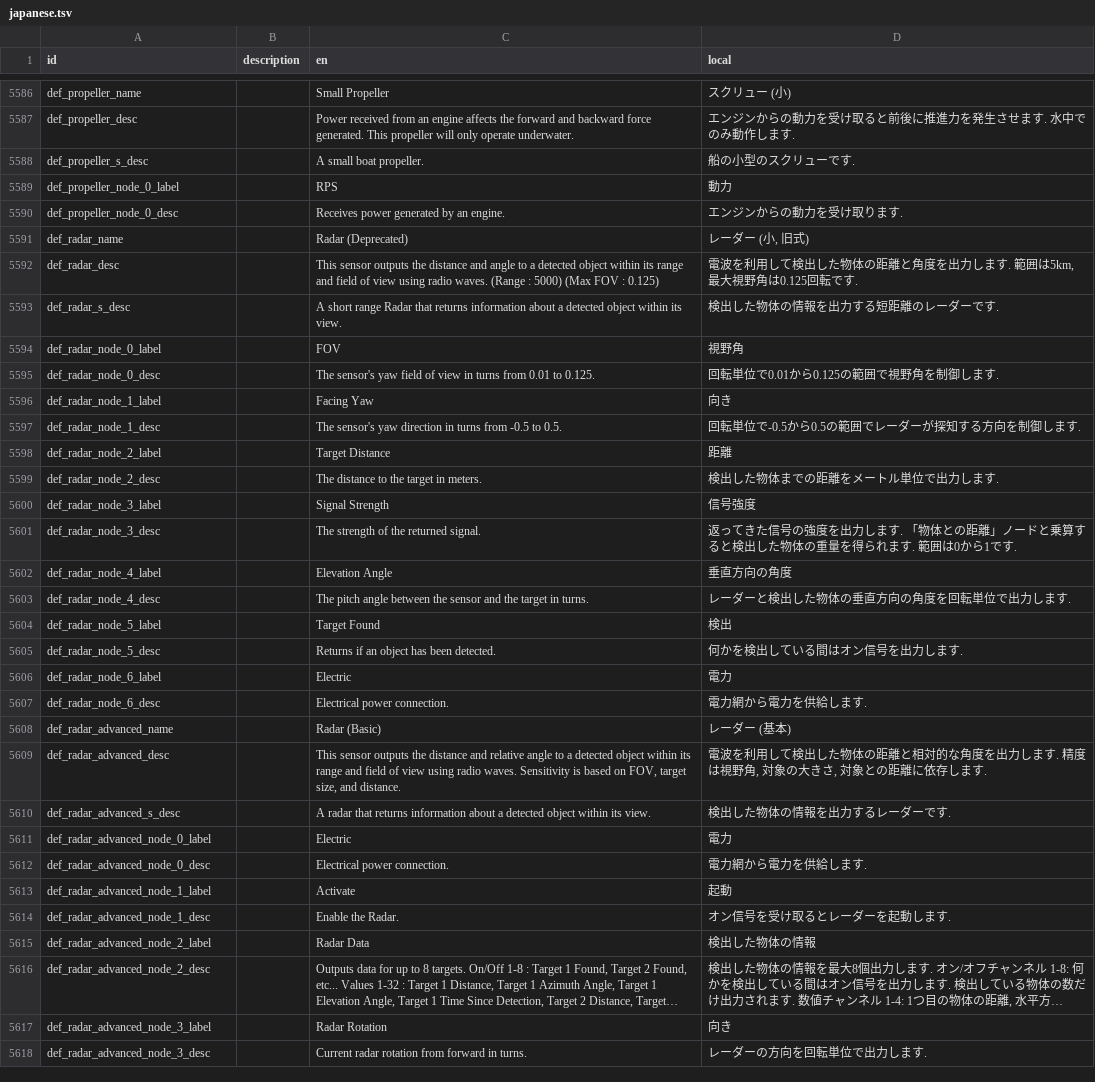
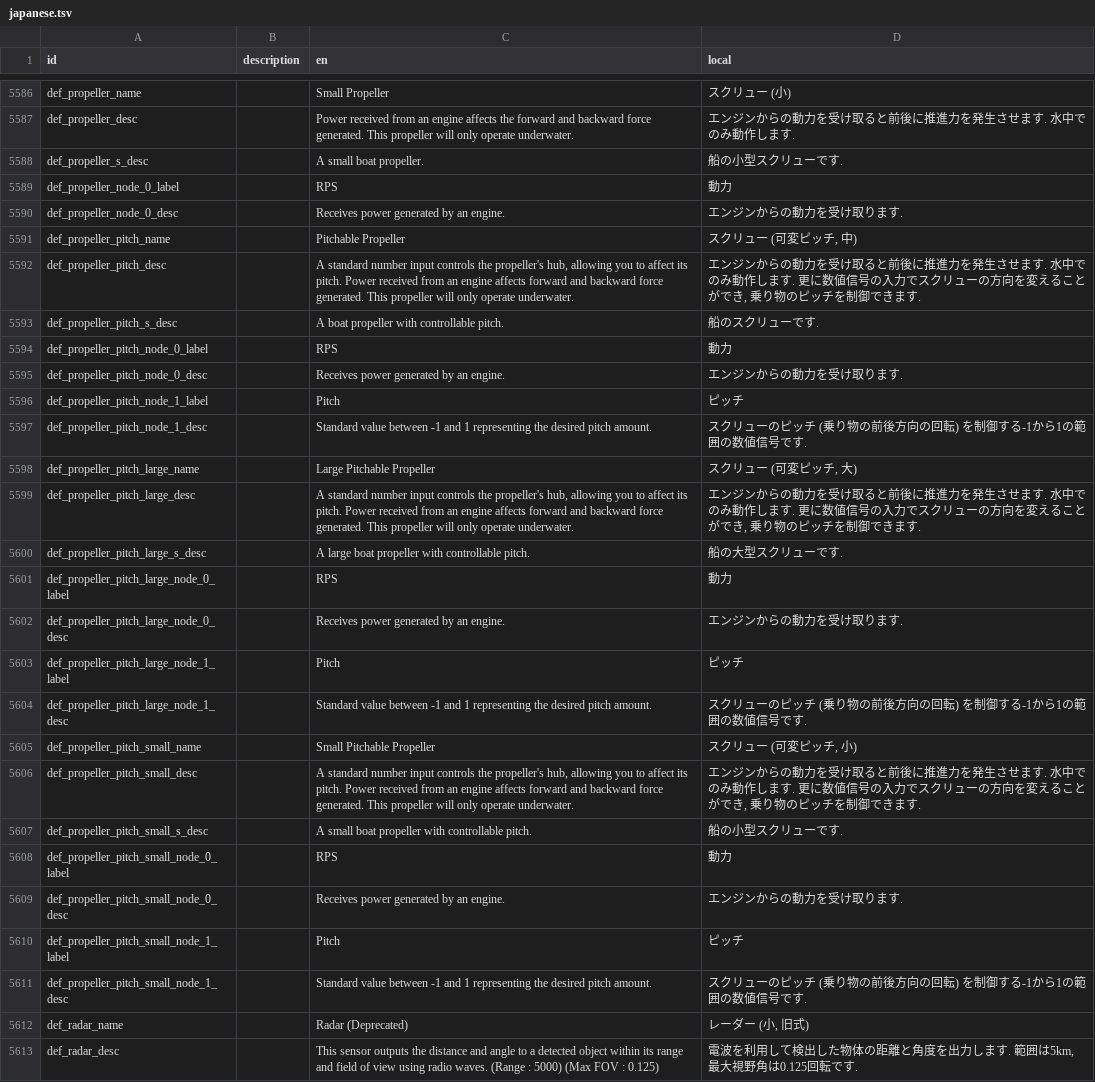
Before and after one commit to Gakuto1112/Stormworks-JapaneseTranslation, a TSV file: japanese.tsv, drawn as a sheet; only a part is shown, gaps mark what is left out; the shorter side is filled out with more unchanged rows; long unchanged cells end in …; the diff covers the shown part only.

```diff
--- a/japanese.tsv
+++ b/japanese.tsv
@@ -5587,5 +5587,26 @@ def_propeller_name		Small Propeller	スクリュー (小)
 def_propeller_desc		Power received from an engine affects the forward and backward force generated. This propeller will only operate underwater.	エンジンからの動力を受け取ると前後に推進力を発生させます. 水中でのみ動作します.
-def_propeller_s_desc		A small boat propeller.	船の小型のスクリューです.
+def_propeller_s_desc		A small boat propeller.	船の小型スクリューです.
 def_propeller_node_0_label		RPS	動力
 def_propeller_node_0_desc		Receives power generated by an engine.	エンジンからの動力を受け取ります.
+def_propeller_pitch_name		Pitchable Propeller	スクリュー (可変ピッチ, 中)
+def_propeller_pitch_desc		A standard number input controls the propeller's hub, allowing you to affect its pitch. Power received from an engine affects forward and backward force generated. This propeller will only operate underwater.	エンジンからの動力を受け取ると前後に推進力を発生させます. 水中でのみ動作します. 更に数値信号の入力でスクリューの方向を変えることができ, 乗り物のピッチを制御できます.
+def_propeller_pitch_s_desc		A boat propeller with controllable pitch.	船のスクリューです.
+def_propeller_pitch_node_0_label		RPS	動力
+def_propeller_pitch_node_0_desc		Receives power generated by an engine.	エンジンからの動力を受け取ります.
+def_propeller_pitch_node_1_label		Pitch	ピッチ
+def_propeller_pitch_node_1_desc		Standard value between -1 and 1 representing the desired pitch amount.	スクリューのピッチ (乗り物の前後方向の回転) を制御する-1から1の範囲の数値信号です.
+def_propeller_pitch_large_name		Large Pitchable Propeller	スクリュー (可変ピッチ, 大)
+def_propeller_pitch_large_desc		A standard number input controls the propeller's hub, allowing you to affect its pitch. Power received from an engine affects forward and backward force generated. This propeller will only operate underwater.	エンジンからの動力を受け取ると前後に推進力を発生させます. 水中でのみ動作します. 更に数値信号の入力でスクリューの方向を変えることができ, 乗り物のピッチを制御できます.
+def_propeller_pitch_large_s_desc		A large boat propeller with controllable pitch.	船の大型スクリューです.
+def_propeller_pitch_large_node_0_label		RPS	動力
+def_propeller_pitch_large_node_0_desc		Receives power generated by an engine.	エンジンからの動力を受け取ります.
+def_propeller_pitch_large_node_1_label		Pitch	ピッチ
+def_propeller_pitch_large_node_1_desc		Standard value between -1 and 1 representing the desired pitch amount.	スクリューのピッチ (乗り物の前後方向の回転) を制御する-1から1の範囲の数値信号です.
+def_propeller_pitch_small_name		Small Pitchable Propeller	スクリュー (可変ピッチ, 小)
+def_propeller_pitch_small_desc		A standard number input controls the propeller's hub, allowing you to affect its pitch. Power received from an engine affects forward and backward force generated. This propeller will only operate underwater.	エンジンからの動力を受け取ると前後に推進力を発生させます. 水中でのみ動作します. 更に数値信号の入力でスクリューの方向を変えることができ, 乗り物のピッチを制御できます.
+def_propeller_pitch_small_s_desc		A small boat propeller with controllable pitch.	船の小型スクリューです.
+def_propeller_pitch_small_node_0_label		RPS	動力
+def_propeller_pitch_small_node_0_desc		Receives power generated by an engine.	エンジンからの動力を受け取ります.
+def_propeller_pitch_small_node_1_label		Pitch	ピッチ
+def_propeller_pitch_small_node_1_desc		Standard value between -1 and 1 representing the desired pitch amount.	スクリューのピッチ (乗り物の前後方向の回転) を制御する-1から1の範囲の数値信号です.
 def_radar_name		Radar (Deprecated)	レーダー (小, 旧式)
```
Also changed, not shown: 1 added row, 1 removed row and 17 edited cells elsewhere in this file, 1 other file.
